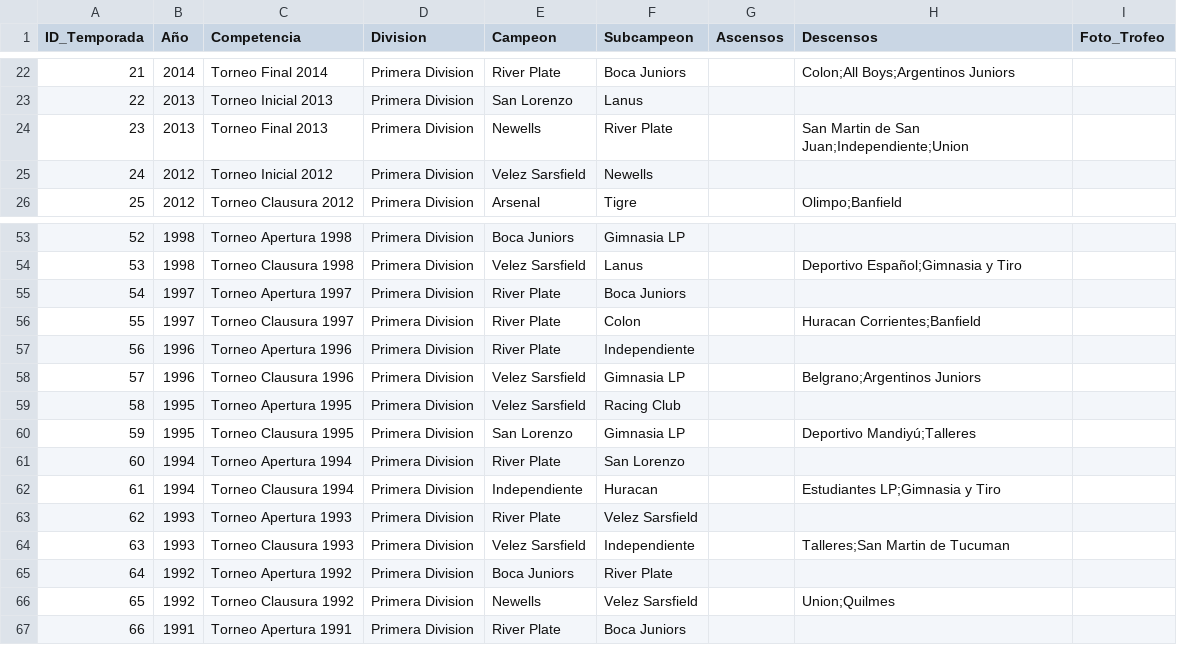
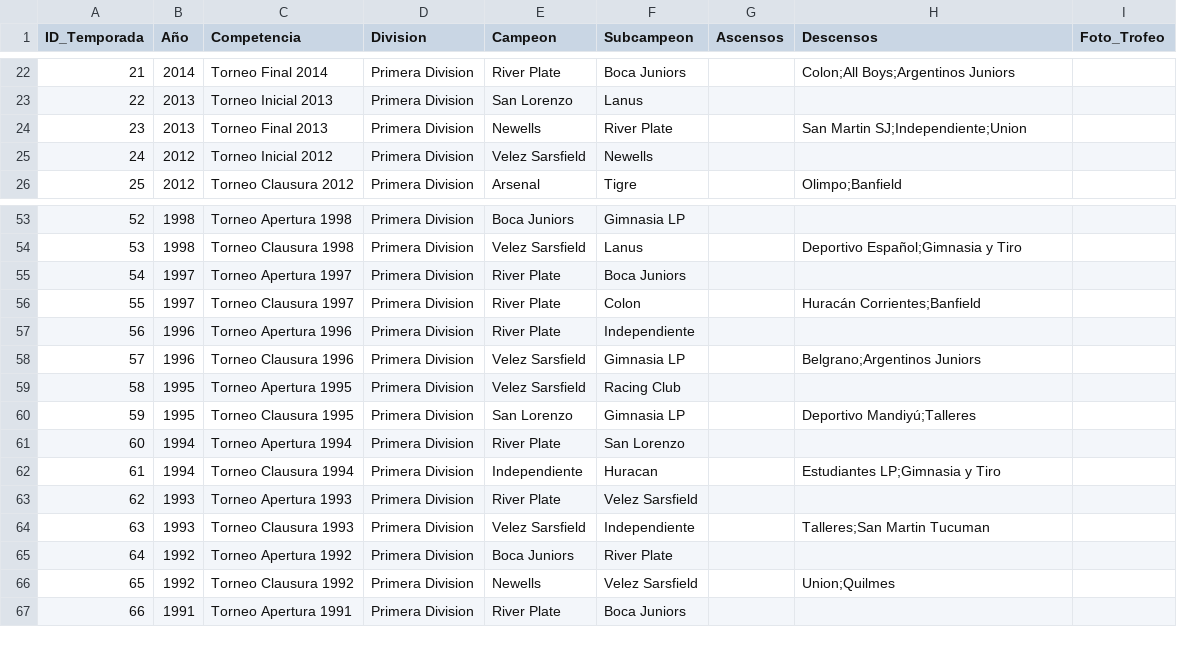
Before and after one commit to futbol-argentino/futbol-argentino, a CSV file: TEMPORADAS.csv, drawn as a sheet; only a part is shown, gaps mark what is left out; the diff covers the shown part only.

```diff
--- a/TEMPORADAS.csv
+++ b/TEMPORADAS.csv
@@ -23,3 +23,3 @@ ID_Temporada,Año,Competencia,Division,Campeon,Subcampeon,Ascensos,Descensos,Fot
 22,2013,Torneo Inicial 2013,Primera Division,San Lorenzo,Lanus,,,
-23,2013,Torneo Final 2013,Primera Division,Newells,River Plate,,San Martin de San Juan;Independiente;Union,
+23,2013,Torneo Final 2013,Primera Division,Newells,River Plate,,San Martin SJ;Independiente;Union,
 24,2012,Torneo Inicial 2012,Primera Division,Velez Sarsfield,Newells,,,
@@ -55,3 +55,3 @@ ID_Temporada,Año,Competencia,Division,Campeon,Subcampeon,Ascensos,Descensos,Fot
 54,1997,Torneo Apertura 1997,Primera Division,River Plate,Boca Juniors,,,
-55,1997,Torneo Clausura 1997,Primera Division,River Plate,Colon,,Huracan Corrientes;Banfield,
+55,1997,Torneo Clausura 1997,Primera Division,River Plate,Colon,,Huracán Corrientes;Banfield,
 56,1996,Torneo Apertura 1996,Primera Division,River Plate,Independiente,,,
@@ -63,3 +63,3 @@ ID_Temporada,Año,Competencia,Division,Campeon,Subcampeon,Ascensos,Descensos,Fot
 62,1993,Torneo Apertura 1993,Primera Division,River Plate,Velez Sarsfield,,,
-63,1993,Torneo Clausura 1993,Primera Division,Velez Sarsfield,Independiente,,Talleres;San Martin de Tucuman,
+63,1993,Torneo Clausura 1993,Primera Division,Velez Sarsfield,Independiente,,Talleres;San Martin Tucuman,
 64,1992,Torneo Apertura 1992,Primera Division,Boca Juniors,River Plate,,,
```
Also changed, not shown: 1 added row and 7 edited cells elsewhere in this file, Equipos.csv, 1 other file.
